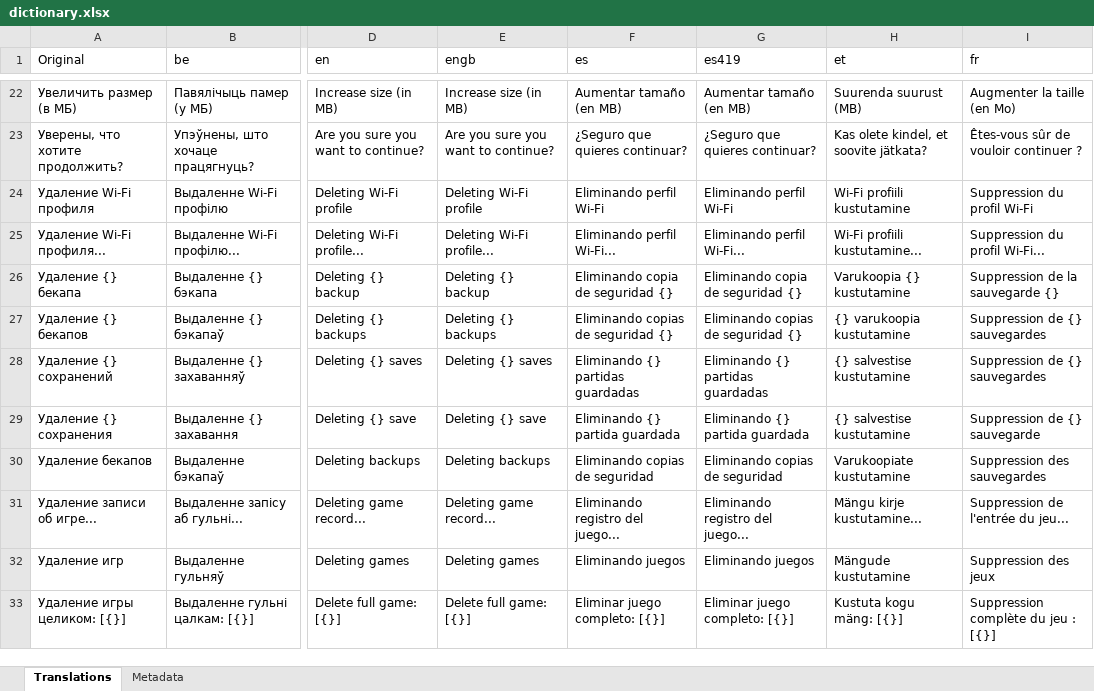
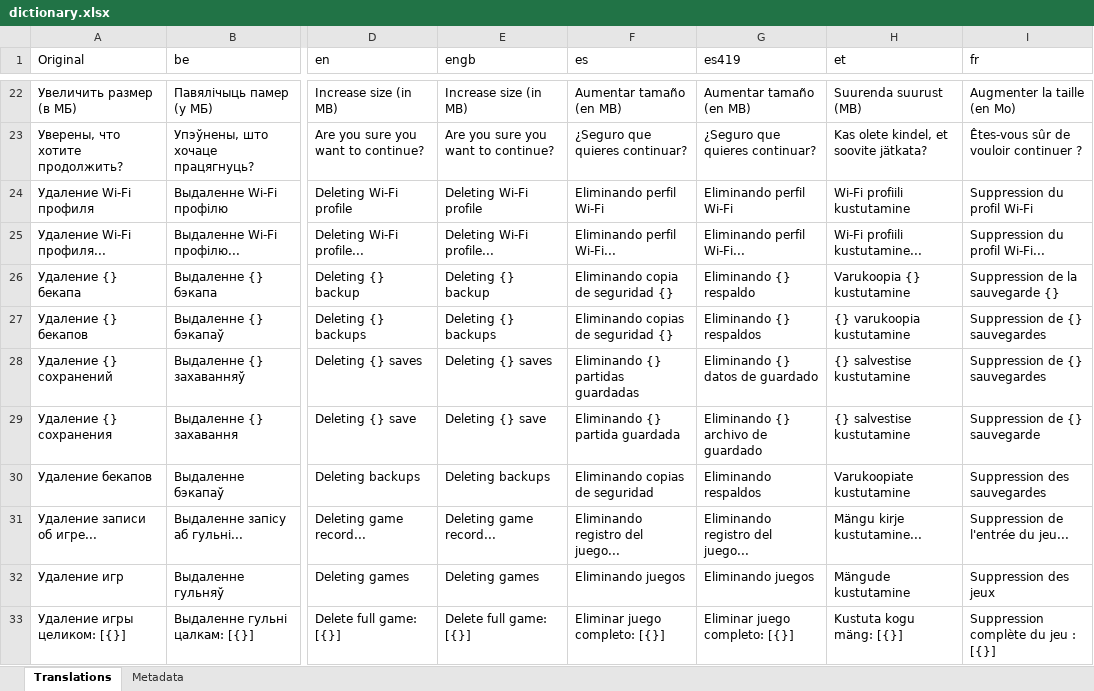
Before and after one commit to erickreyestorres/DBIPatcher, an Excel workbook: data/dictionary.xlsx, sheet Translations, drawn as a sheet; only a part is shown, gaps mark what is left out; values as stored, in another font and other column widths than the file's, no borders; the diff covers the shown part only; the diff names each change by its address in the sheet, - before the commit and + after, or states it on an @@ line.

```diff
--- a/data/dictionary.xlsx (sheet Translations)
+++ b/data/dictionary.xlsx (sheet Translations)
-G26 (es419): Eliminando copia de seguridad {}
+G26 (es419): Eliminando {} respaldo
-G27 (es419): Eliminando copias de seguridad {}
+G27 (es419): Eliminando {} respaldos
-G28 (es419): Eliminando {} partidas guardadas
+G28 (es419): Eliminando {} datos de guardado
-G29 (es419): Eliminando {} partida guardada
+G29 (es419): Eliminando {} archivo de guardado
-G30 (es419): Eliminando copias de seguridad
+G30 (es419): Eliminando respaldos
```
Also changed, not shown: 4 added rows and 103 edited cells elsewhere in this sheet, sheet Metadata, 32 other files.
